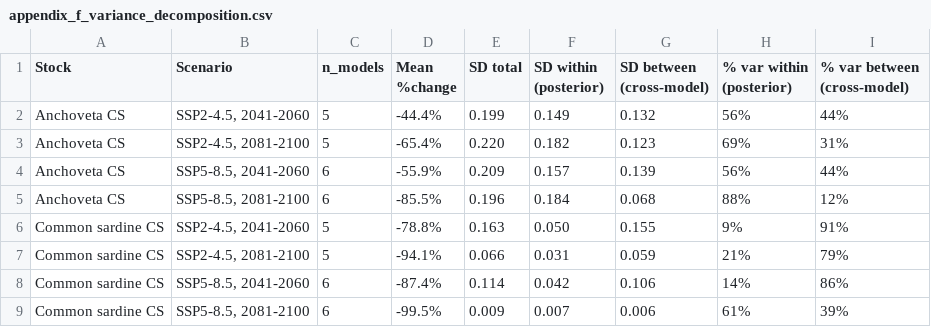
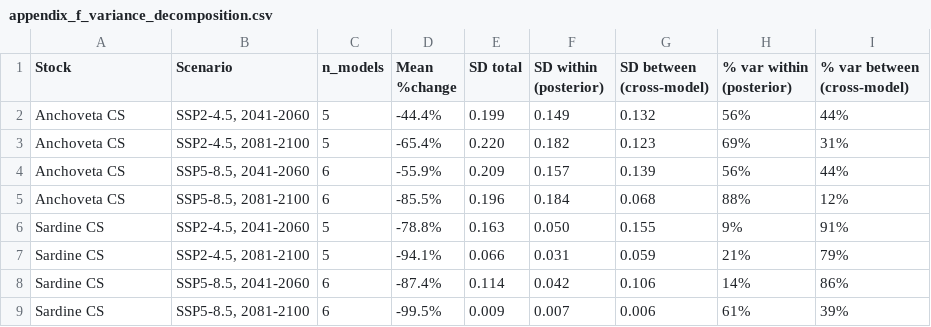
Before and after one commit to fquezadae/Impact-of-Environmental-Variability-on-Harvest, a CSV file: tables/appendix_f_variance_decomposition.csv, drawn as a sheet.

```diff
--- a/tables/appendix_f_variance_decomposition.csv
+++ b/tables/appendix_f_variance_decomposition.csv
@@ -5,5 +5,5 @@
 "Anchoveta CS","SSP5-8.5, 2081-2100",6,"-85.5%","0.196","0.184","0.068","88%","12%"
-"Common sardine CS","SSP2-4.5, 2041-2060",5,"-78.8%","0.163","0.050","0.155","9%","91%"
-"Common sardine CS","SSP2-4.5, 2081-2100",5,"-94.1%","0.066","0.031","0.059","21%","79%"
-"Common sardine CS","SSP5-8.5, 2041-2060",6,"-87.4%","0.114","0.042","0.106","14%","86%"
-"Common sardine CS","SSP5-8.5, 2081-2100",6,"-99.5%","0.009","0.007","0.006","61%","39%"
+"Sardine CS","SSP2-4.5, 2041-2060",5,"-78.8%","0.163","0.050","0.155","9%","91%"
+"Sardine CS","SSP2-4.5, 2081-2100",5,"-94.1%","0.066","0.031","0.059","21%","79%"
+"Sardine CS","SSP5-8.5, 2041-2060",6,"-87.4%","0.114","0.042","0.106","14%","86%"
+"Sardine CS","SSP5-8.5, 2081-2100",6,"-99.5%","0.009","0.007","0.006","61%","39%"
```
Also changed, not shown: tables/appendix_f_variance_decomposition_raw.csv, tables/growth_comparative_statics.csv, 9 other files.
